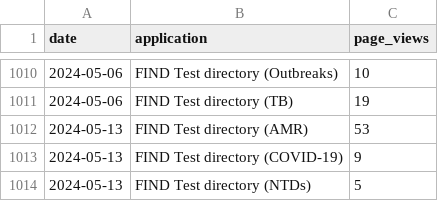
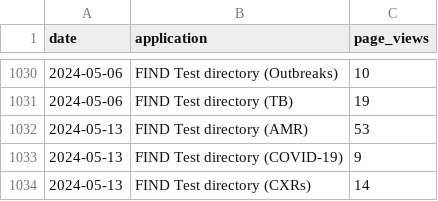
Before and after one commit to finddx/shinymetrics_report, a CSV file: data/ga_metrics_df_weekly_testdirs.csv, drawn as a sheet; only a part is shown, gaps mark what is left out; the shorter side is filled out with more unchanged rows; the diff covers the shown part only.

```diff
--- a/data/ga_metrics_df_weekly_testdirs.csv
+++ b/data/ga_metrics_df_weekly_testdirs.csv
@@ -1013 +1033,2 @@ date,application,page_views
 2024-05-13,FIND Test directory (COVID-19),9
+2024-05-13,FIND Test directory (CXRs),14
```
Also changed, not shown: 29 added rows elsewhere in this file, data/ga_metrics_df_weekly_testdirs_wide.csv, 1 other file.
